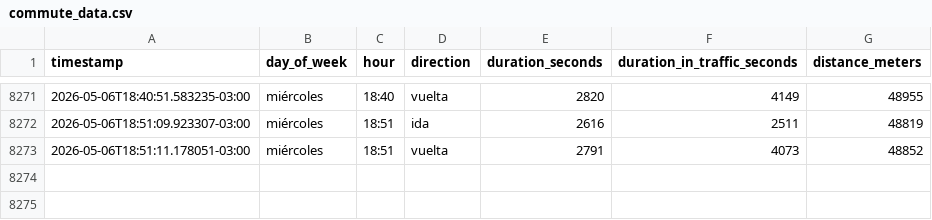
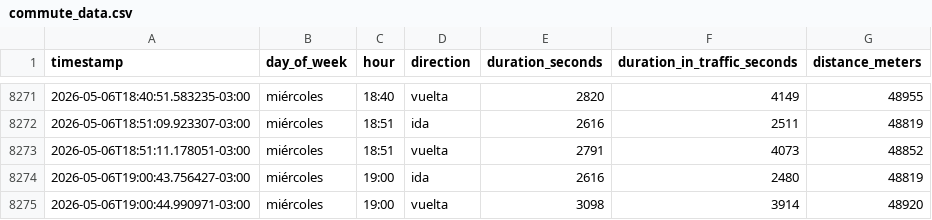
Before and after one commit to panchopoliti/commute-tracker, a CSV file: commute_data.csv, drawn as a sheet; only a part is shown, gaps mark what is left out; the diff names each change by its address in the sheet, - before the commit and + after, or states it on an @@ line.

```diff
--- a/commute_data.csv
+++ b/commute_data.csv
+row 8274: 2026-05-06T19:00:43.756427-03:00 | miércoles | 19:00 | ida | 2616 | 2480 | 48819
+row 8275: 2026-05-06T19:00:44.990971-03:00 | miércoles | 19:00 | vuelta | 3098 | 3914 | 48920
```
